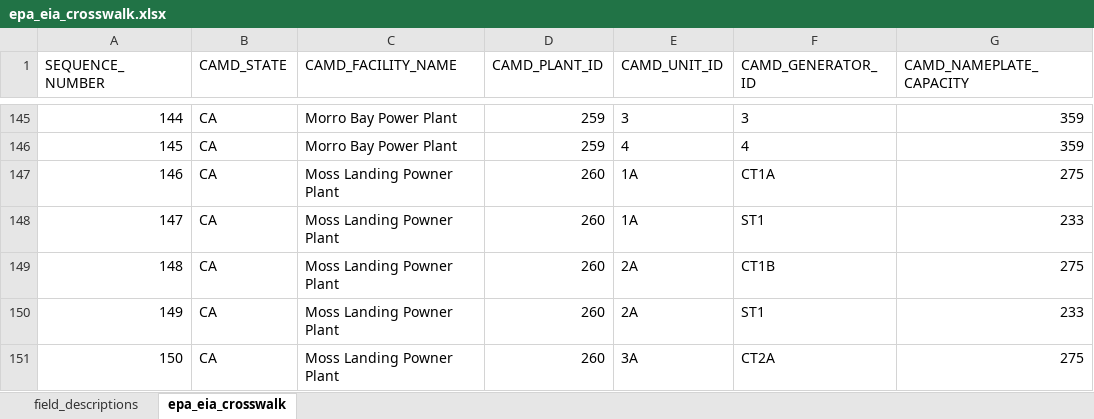
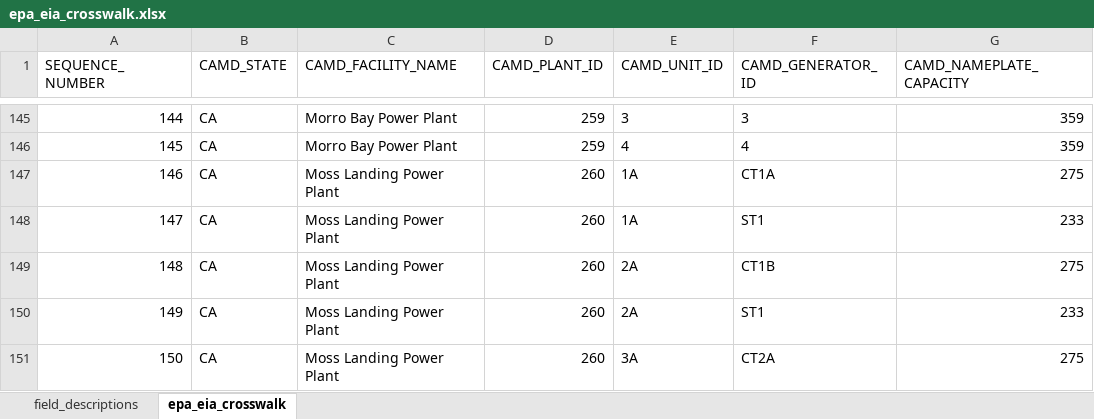
Before and after one commit to USEPA/camd-eia-crosswalk, an Excel workbook: epa_eia_crosswalk.xlsx, sheet epa_eia_crosswalk, drawn as a sheet; only a part is shown, gaps mark what is left out; values as stored, in another font and other column widths than the file's, no borders; table styles not drawn; the diff covers the shown part only; the diff names each change by its address in the sheet, - before the commit and + after, or states it on an @@ line.

Commit message:
File updates - new retired units

```diff
--- a/epa_eia_crosswalk.xlsx (sheet epa_eia_crosswalk)
+++ b/epa_eia_crosswalk.xlsx (sheet epa_eia_crosswalk)
-C147:C151 (CAMD_FACILITY_NAME): Moss Landing Powner Plant
+C147:C151 (CAMD_FACILITY_NAME): Moss Landing Power Plant
```
Also changed, not shown: 1 added row, 113 edited cells and row numbers in column A elsewhere in this sheet, 1 other file.
